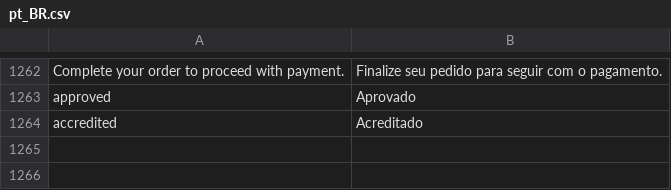
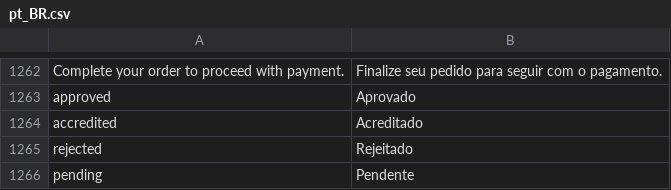
Before and after one commit to mercadopago/adb-payment, a CSV file: i18n/pt_BR.csv, drawn as a sheet; only a part is shown, gaps mark what is left out; the diff names each change by its address in the sheet, - before the commit and + after, or states it on an @@ line.

Commit message:
adding new translations

```diff
--- a/i18n/pt_BR.csv
+++ b/i18n/pt_BR.csv
+row 1265: rejected | Rejeitado
+row 1266: pending | Pendente
```
Also changed, not shown: i18n/es_CL.csv, i18n/es_CO.csv, 8 other files.
